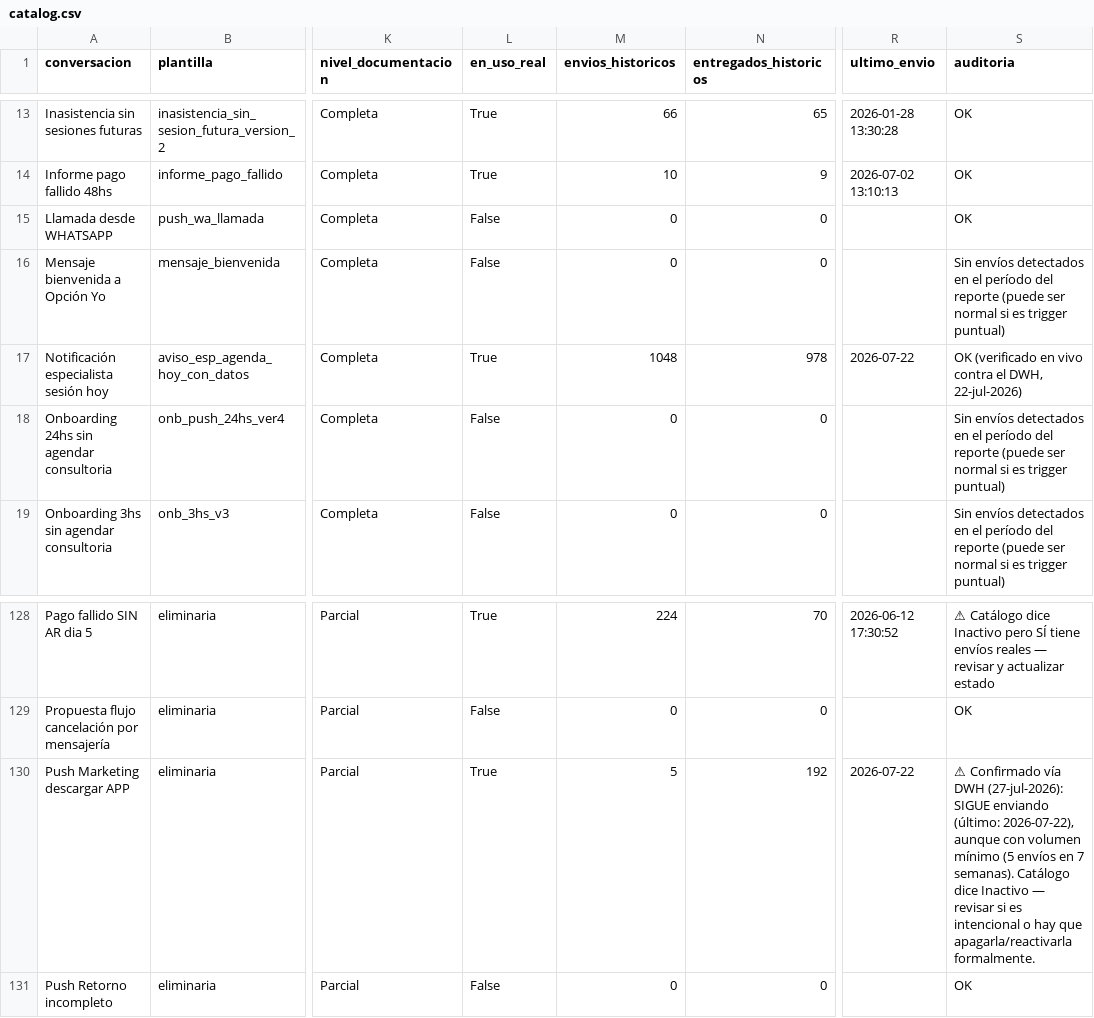
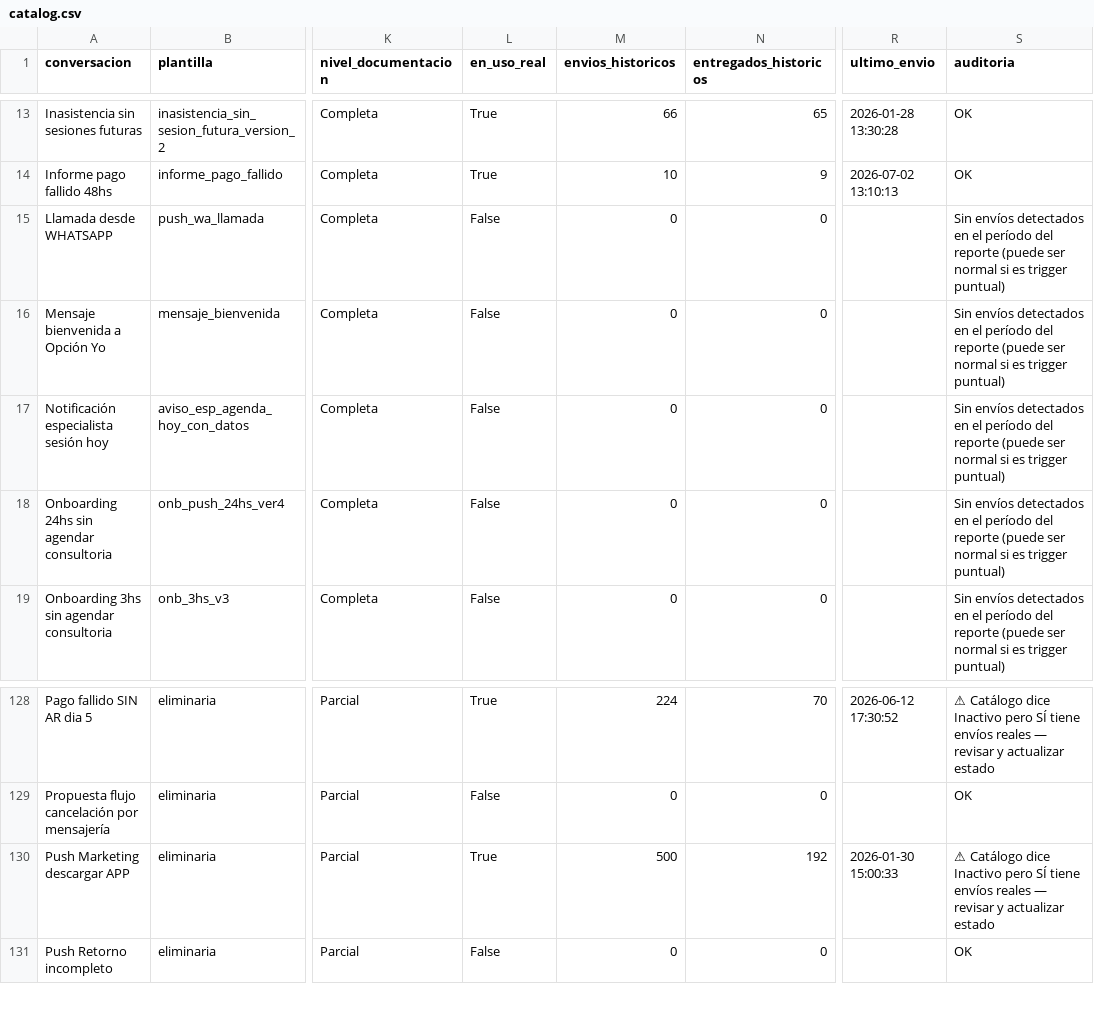
Before and after one commit to robfox0315/opcionyo-conversaciones, a CSV file: catalog.csv, drawn as a sheet; only a part is shown, gaps mark what is left out; the diff covers the shown part only; the diff names each change by its address in the sheet, - before the commit and + after, or states it on an @@ line.

```diff
--- a/catalog.csv
+++ b/catalog.csv
-S15 (auditoria): OK
+S15 (auditoria): Sin envíos detectados en el período del reporte (puede ser normal si es trigger puntual)
-L17 (en_uso_real): True
+L17 (en_uso_real): False
-M17 (envios_historicos): 1048
+M17 (envios_historicos): 0
-N17 (entregados_historicos): 978
+N17 (entregados_historicos): 0
-R17 (ultimo_envio): 2026-07-22
+R17 (ultimo_envio): (empty)
-S17 (auditoria): OK (verificado en vivo contra el DWH, 22-jul-2026)
+S17 (auditoria): Sin envíos detectados en el período del reporte (puede ser normal si es trigger puntual)
-M130 (envios_historicos): 5
+M130 (envios_historicos): 500
-R130 (ultimo_envio): 2026-07-22
+R130 (ultimo_envio): 2026-01-30 15:00:33
-S130 (auditoria): ⚠ Confirmado vía DWH (27-jul-2026): SIGUE enviando (último: 2026-07-22), aunque con volumen mínimo (5 envíos en 7 semanas). Catálogo dice Inactivo — revisar si es intencional o hay que apagarla/reactivarla formalmente.
+S130 (auditoria): ⚠ Catálogo dice Inactivo pero SÍ tiene envíos reales — revisar y actualizar estado
```
Also changed, not shown: 80 edited cells elsewhere in this file, 1 other file.
